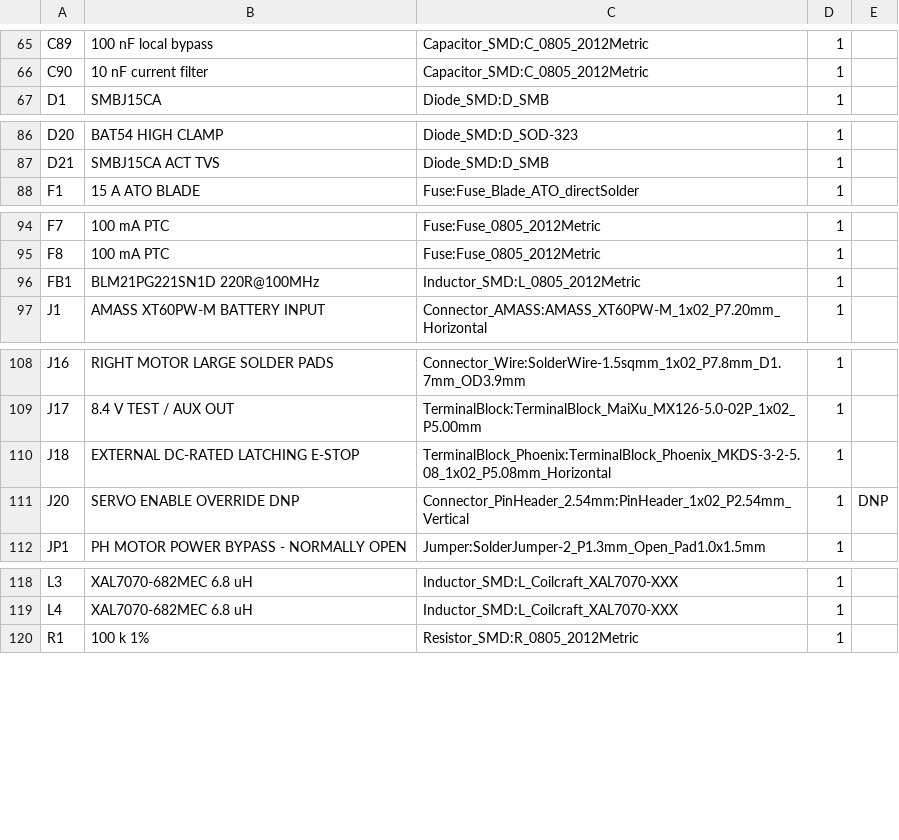
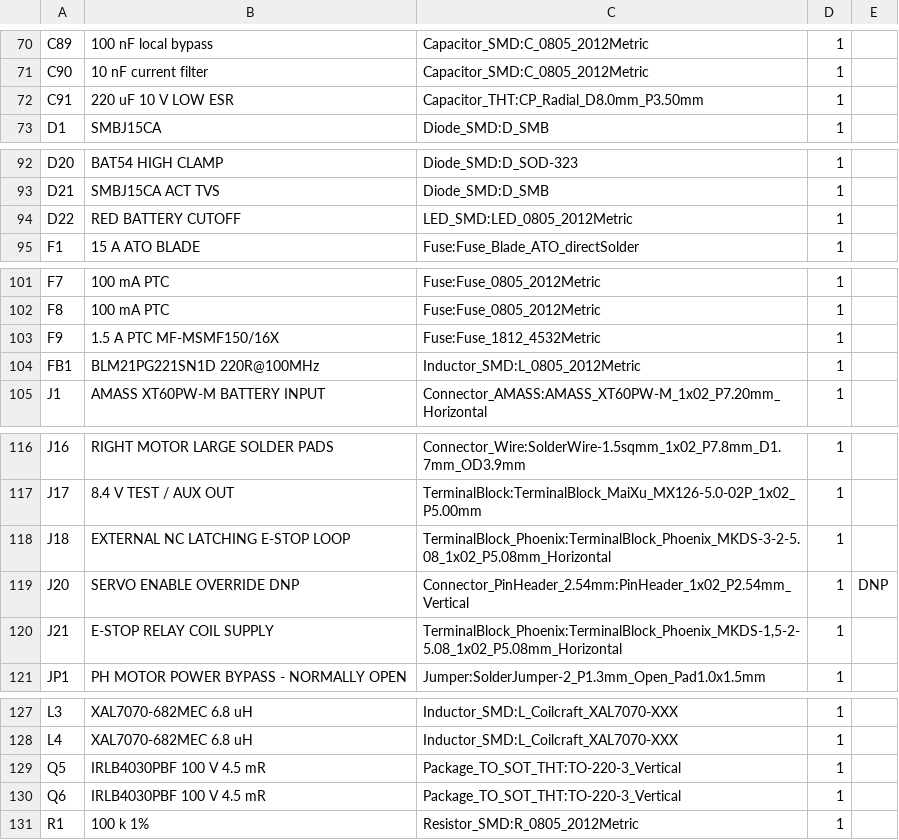
Before and after one commit to harrisontidy/pickleball-robot, a CSV file: pickleball_robot_controller-bom.csv, drawn as a sheet; only a part is shown, gaps mark what is left out; the diff covers the shown part only.

Commit message:
Add whole-system battery cutoff and hardened servo interfaces

```diff
--- a/pickleball_robot_controller-bom.csv
+++ b/pickleball_robot_controller-bom.csv
@@ -66,2 +71,3 @@
 "C90","10 nF current filter","Capacitor_SMD:C_0805_2012Metric","1",""
+"C91","220 uF 10 V LOW ESR","Capacitor_THT:CP_Radial_D8.0mm_P3.50mm","1",""
 "D1","SMBJ15CA","Diode_SMD:D_SMB","1",""
@@ -87,2 +93,3 @@
 "D21","SMBJ15CA ACT TVS","Diode_SMD:D_SMB","1",""
+"D22","RED BATTERY CUTOFF","LED_SMD:LED_0805_2012Metric","1",""
 "F1","15 A ATO BLADE","Fuse:Fuse_Blade_ATO_directSolder","1",""
@@ -95,2 +102,3 @@
 "F8","100 mA PTC","Fuse:Fuse_0805_2012Metric","1",""
+"F9","1.5 A PTC MF-MSMF150/16X","Fuse:Fuse_1812_4532Metric","1",""
 "FB1","BLM21PG221SN1D 220R@100MHz","Inductor_SMD:L_0805_2012Metric","1",""
@@ -109,4 +117,5 @@
 "J17","8.4 V TEST / AUX OUT","TerminalBlock:TerminalBlock_MaiXu_MX126-5.0-02P_1x02_P5.00mm","1",""
-"J18","EXTERNAL DC-RATED LATCHING E-STOP","TerminalBlock_Phoenix:TerminalBlock_Phoenix_MKDS-3-2-5.08_1x02_P5.08mm_Horizontal","1",""
+"J18","EXTERNAL NC LATCHING E-STOP LOOP","TerminalBlock_Phoenix:TerminalBlock_Phoenix_MKDS-3-2-5.08_1x02_P5.08mm_Horizontal","1",""
 "J20","SERVO ENABLE OVERRIDE DNP","Connector_PinHeader_2.54mm:PinHeader_1x02_P2.54mm_Vertical","1","DNP"
+"J21","E-STOP RELAY COIL SUPPLY","TerminalBlock_Phoenix:TerminalBlock_Phoenix_MKDS-1,5-2-5.08_1x02_P5.08mm_Horizontal","1",""
 "JP1","PH MOTOR POWER BYPASS - NORMALLY OPEN","Jumper:SolderJumper-2_P1.3mm_Open_Pad1.0x1.5mm","1",""
@@ -119,2 +128,4 @@
 "L4","XAL7070-682MEC 6.8 uH","Inductor_SMD:L_Coilcraft_XAL7070-XXX","1",""
+"Q5","IRLB4030PBF 100 V 4.5 mR","Package_TO_SOT_THT:TO-220-3_Vertical","1",""
+"Q6","IRLB4030PBF 100 V 4.5 mR","Package_TO_SOT_THT:TO-220-3_Vertical","1",""
 "R1","100 k 1%","Resistor_SMD:R_0805_2012Metric","1",""
```
Also changed, not shown: 19 added rows elsewhere in this file, 18 other files.
